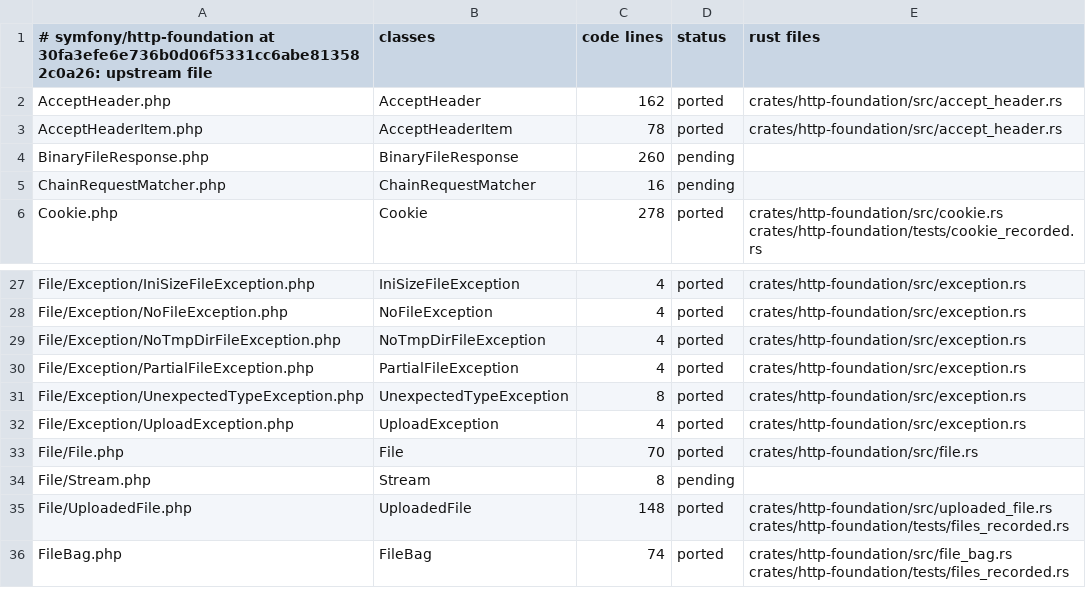
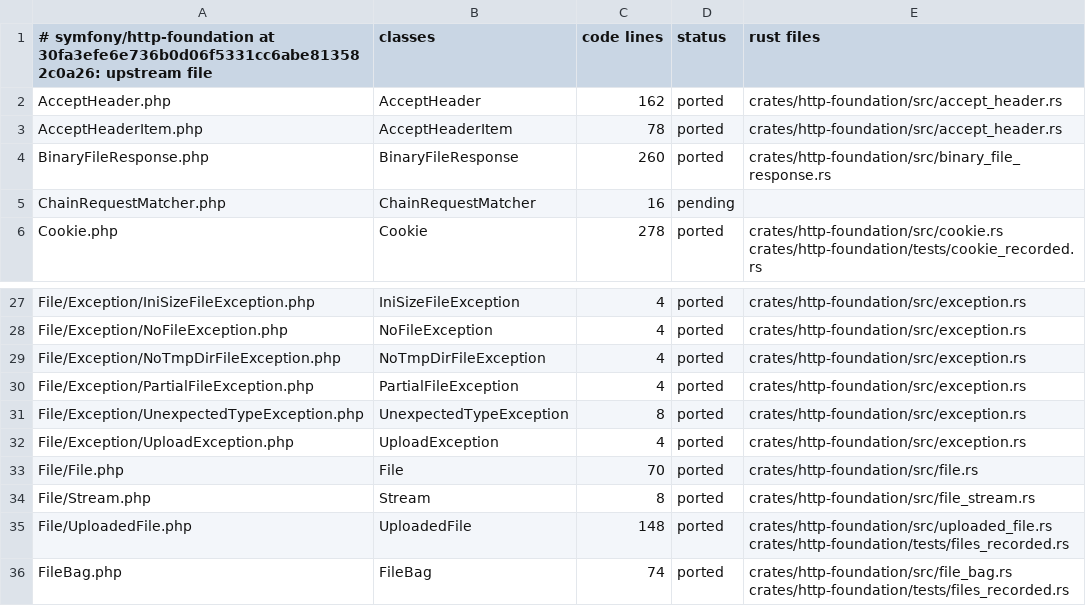
Before and after one commit to D-Nations/symfony-rs, a TSV file: parity/classes/symfony/http-foundation.tsv, drawn as a sheet; only a part is shown, gaps mark what is left out.

```diff
--- a/parity/classes/symfony/http-foundation.tsv
+++ b/parity/classes/symfony/http-foundation.tsv
@@ -3,3 +3,3 @@ AcceptHeader.php	AcceptHeader	162	ported	crates/http-foundation/src/accept_heade
 AcceptHeaderItem.php	AcceptHeaderItem	78	ported	crates/http-foundation/src/accept_header.rs
-BinaryFileResponse.php	BinaryFileResponse	260	pending	
+BinaryFileResponse.php	BinaryFileResponse	260	ported	crates/http-foundation/src/binary_file_response.rs
 ChainRequestMatcher.php	ChainRequestMatcher	16	pending	
@@ -33,3 +33,3 @@ File/Exception/UploadException.php	UploadException	4	ported	crates/http-foundati
 File/File.php	File	70	ported	crates/http-foundation/src/file.rs
-File/Stream.php	Stream	8	pending	
+File/Stream.php	Stream	8	ported	crates/http-foundation/src/file_stream.rs
 File/UploadedFile.php	UploadedFile	148	ported	crates/http-foundation/src/uploaded_file.rs crates/http-foundation/tests/files_recorded.rs
```
Also changed, not shown: parity/sources.tsv, parity/symfony/http-foundation.tsv, 3 other files.
